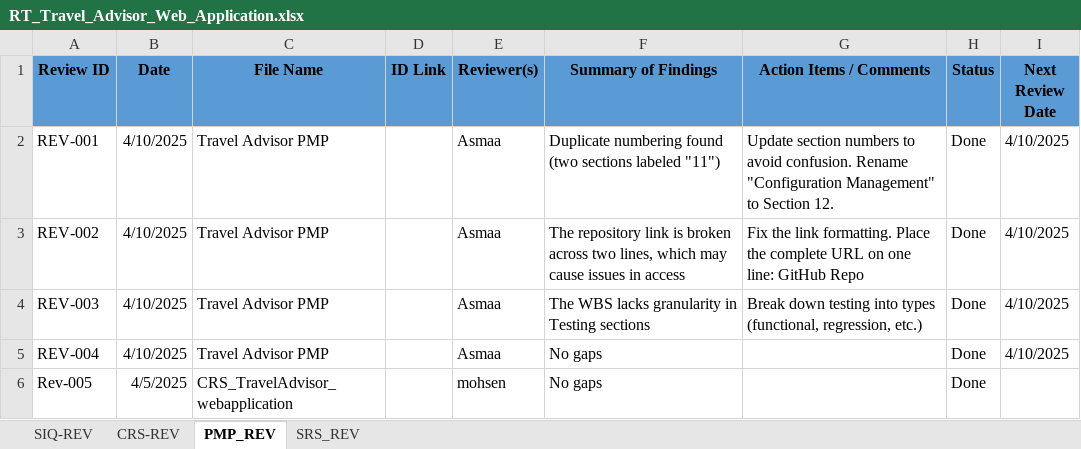
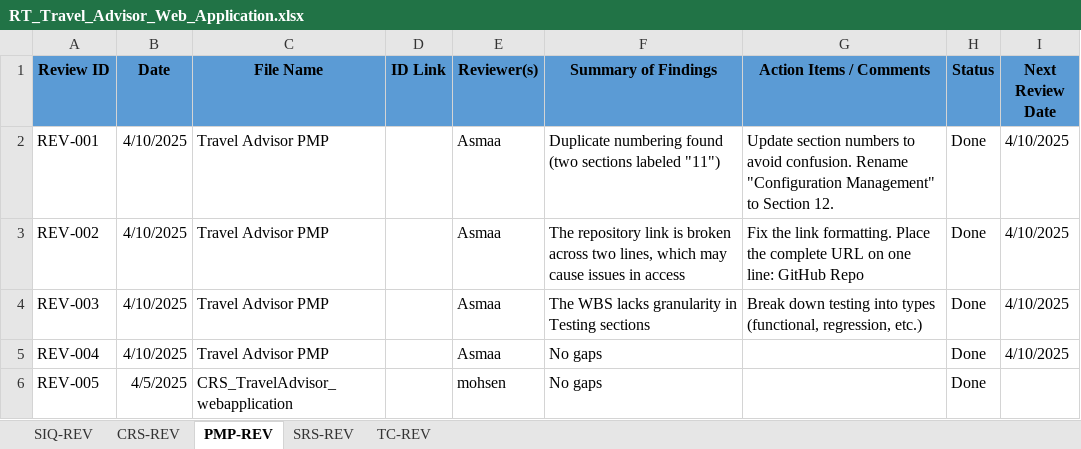
Before and after one commit to Mohamed-Mohsen98/Travel-Advisor-Web-Application, an Excel workbook: Reviews/RT_Travel_Advisor_Web_Application.xlsx, sheet PMP-REV, drawn as a sheet; values as stored, in another font and other column widths than the file's, no borders; the diff names each change by its address in the sheet, - before the commit and + after, or states it on an @@ line.

Commit message:
Review Templete V1.5
reviewed login test cases, also rereviewed the login SRS.

```diff
--- a/Reviews/RT_Travel_Advisor_Web_Application.xlsx (sheet PMP-REV)
+++ b/Reviews/RT_Travel_Advisor_Web_Application.xlsx (sheet PMP-REV)
-sheet tab: PMP_REV
+sheet tab: PMP-REV
-sheet tab: SRS_REV
+sheet tab: SRS-REV
+sheet tab: TC-REV
-A6 (Review ID): Rev-005
+A6 (Review ID): REV-005
```
Also changed, not shown: sheet SRS-REV.
